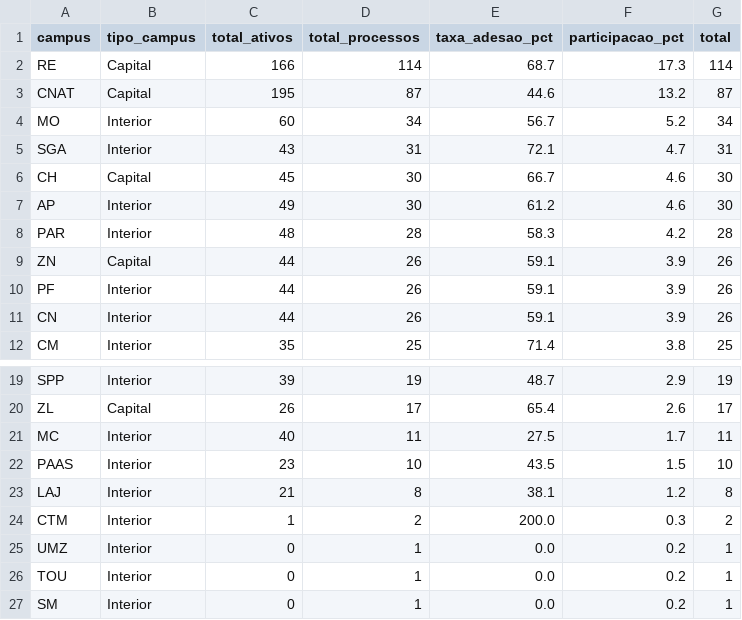
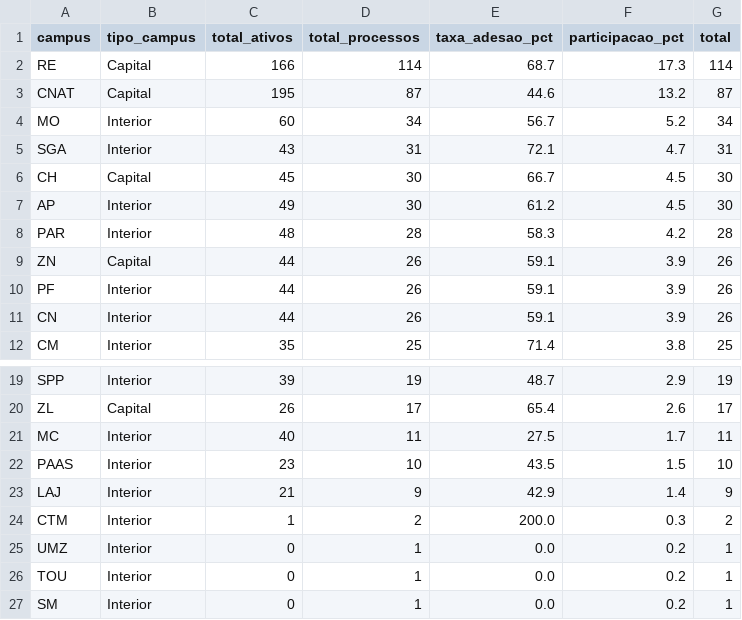
Before and after one commit to kelsoncm/memoriais-avaliados, a CSV file: docs/data/agg_campus_mes.csv, drawn as a sheet; only a part is shown, gaps mark what is left out.

```diff
--- a/docs/data/agg_campus_mes.csv
+++ b/docs/data/agg_campus_mes.csv
@@ -5,4 +5,4 @@ MO,Interior,60,34,56.7,5.2,34
 SGA,Interior,43,31,72.1,4.7,31
-CH,Capital,45,30,66.7,4.6,30
-AP,Interior,49,30,61.2,4.6,30
+CH,Capital,45,30,66.7,4.5,30
+AP,Interior,49,30,61.2,4.5,30
 PAR,Interior,48,28,58.3,4.2,28
@@ -22,3 +22,3 @@ MC,Interior,40,11,27.5,1.7,11
 PAAS,Interior,23,10,43.5,1.5,10
-LAJ,Interior,21,8,38.1,1.2,8
+LAJ,Interior,21,9,42.9,1.4,9
 CTM,Interior,1,2,200.0,0.3,2
```
Also changed, not shown: docs/data/agg_cargo_nivel.csv, docs/data/fato_anonimo.csv, 4 other files.
